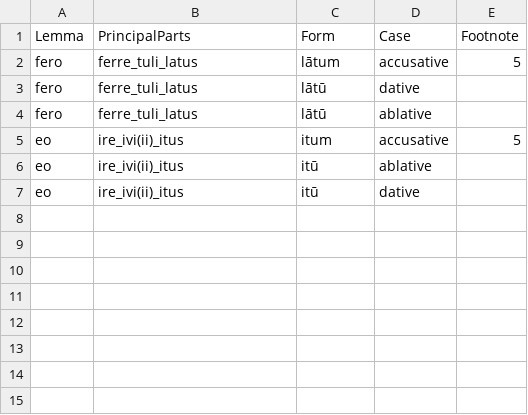
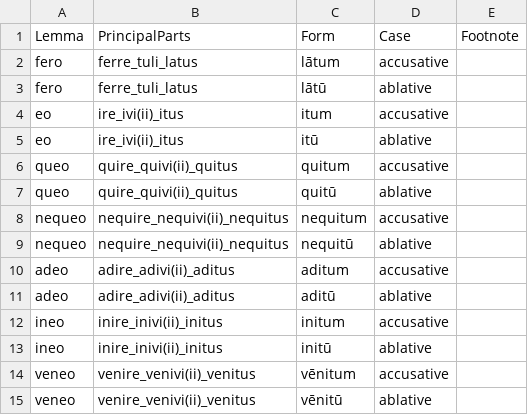
Before and after one commit to alpheios-project/alpheios-core, a CSV file: packages/inflection-tables/lib/lang/latin/data/supine/forms.csv, drawn as a sheet.

Commit message:
Merge pull request #257 from alpheios-project/monzug-patch-1
Update forms.csv

```diff
--- a/packages/inflection-tables/lib/lang/latin/data/supine/forms.csv
+++ b/packages/inflection-tables/lib/lang/latin/data/supine/forms.csv
@@ -1,7 +1,15 @@
 Lemma,PrincipalParts,Form,Case,Footnote
-fero,ferre_tuli_latus,lātum,accusative,5
-fero,ferre_tuli_latus,lātū,dative,
+fero,ferre_tuli_latus,lātum,accusative,
 fero,ferre_tuli_latus,lātū,ablative,
-eo,ire_ivi(ii)_itus,itum,accusative,5
+eo,ire_ivi(ii)_itus,itum,accusative,
 eo,ire_ivi(ii)_itus,itū,ablative,
-eo,ire_ivi(ii)_itus,itū,dative,
+queo,quire_quivi(ii)_quitus,quitum,accusative,
+queo,quire_quivi(ii)_quitus,quitū,ablative,
+nequeo,nequire_nequivi(ii)_nequitus,nequitum,accusative,
+nequeo,nequire_nequivi(ii)_nequitus,nequitū,ablative,
+adeo,adire_adivi(ii)_aditus,aditum,accusative,
+adeo,adire_adivi(ii)_aditus,aditū,ablative,
+ineo,inire_inivi(ii)_initus,initum,accusative,
+ineo,inire_inivi(ii)_initus,initū,ablative,
+veneo,venire_venivi(ii)_venitus,vēnitum,accusative,
+veneo,venire_venivi(ii)_venitus,vēnitū,ablative,
```
Also changed, not shown: packages/inflection-tables/lib/lang/latin/data/participle/forms.csv, 1 other file.
